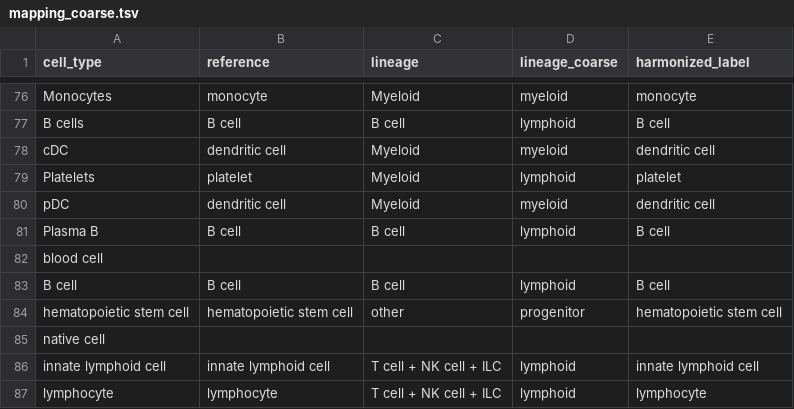
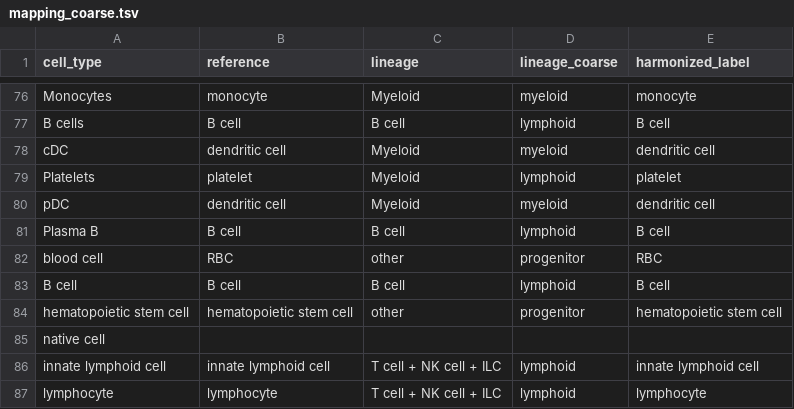
Before and after one commit to HCA-integration/sc-atlasing-toolbox, a TSV file: data/input/label_harmonization/mapping_coarse.tsv, drawn as a sheet; only a part is shown, gaps mark what is left out; the diff covers the shown part only.

```diff
--- a/data/input/label_harmonization/mapping_coarse.tsv
+++ b/data/input/label_harmonization/mapping_coarse.tsv
@@ -81,3 +81,3 @@ pDC	dendritic cell	Myeloid	myeloid	dendritic cell
 Plasma B	B cell	B cell	lymphoid	B cell
-blood cell			
+blood cell	RBC	other	progenitor	RBC
 B cell	B cell	B cell	lymphoid	B cell
```
Also changed, not shown: 33 added rows elsewhere in this file.
